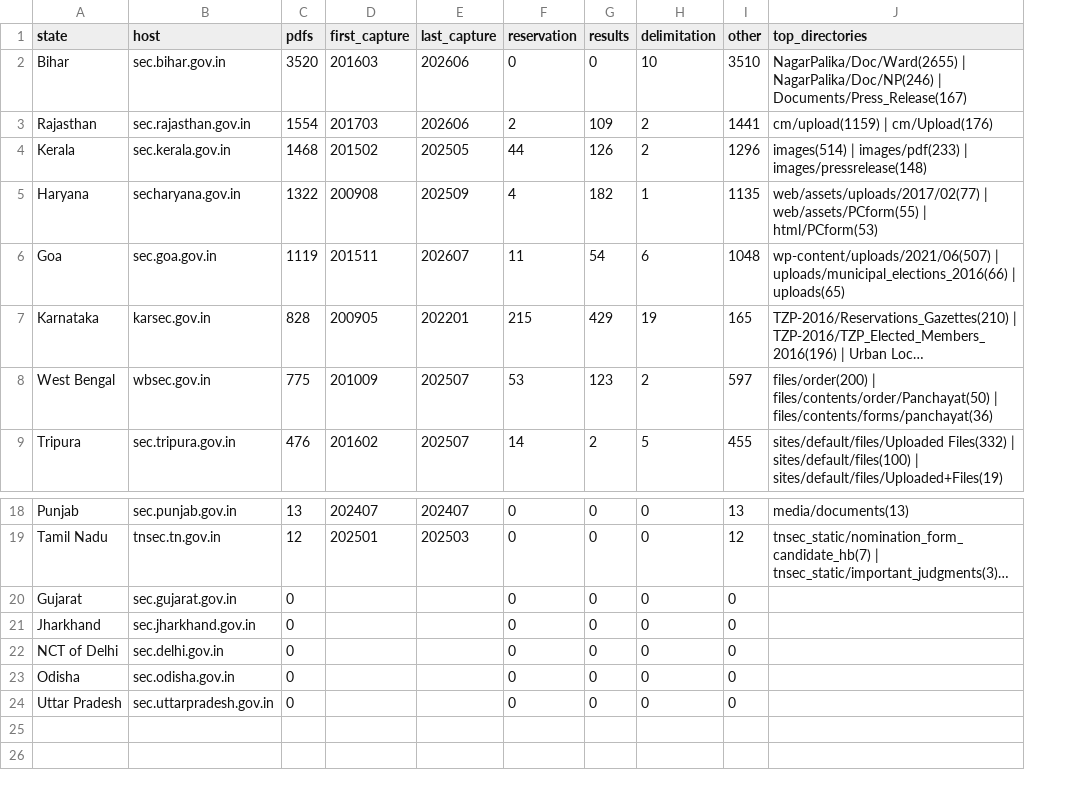
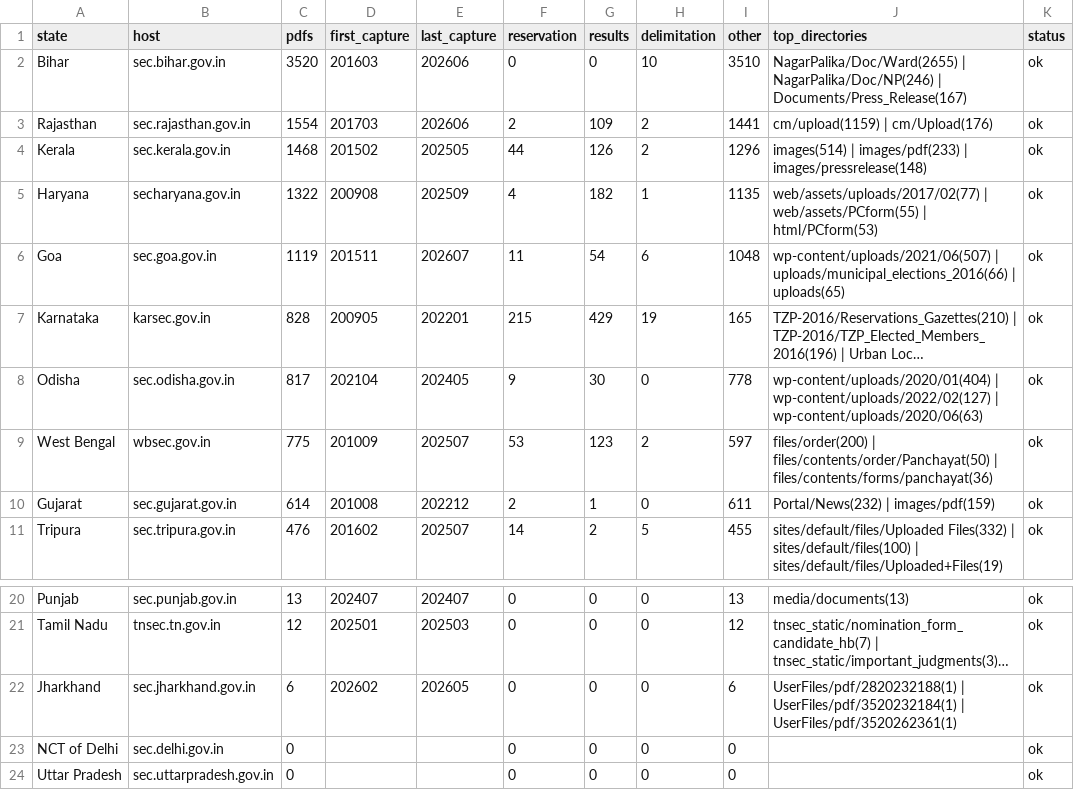
Before and after one commit to in-rolls/local_reservations, a CSV file: data/archive_inventory.csv, drawn as a sheet; only a part is shown, gaps mark what is left out; long unchanged cells end in …; removed rows and columns are numbered as before the commit, all else as after; the diff names each change by its address in the sheet, - before the commit and + after, or states it on an @@ line.

```diff
--- a/data/archive_inventory.csv
+++ b/data/archive_inventory.csv
+column K (status), rows 2-7: all ok; row 9: ok; row 11: ok; rows 20-24: all ok
+row 8: Odisha | sec.odisha.gov.in | 817 | 202104 | 202405 | 9 | 30 | 0 | 778 | wp-content/uploads/2020/01(404) | wp-content/uploads/2022/02(127) | wp-content/uploads/2020/06(63) | ok
+row 10: Gujarat | sec.gujarat.gov.in | 614 | 201008 | 202212 | 2 | 1 | 0 | 611 | Portal/News(232) | images/pdf(159) | ok
-row 20: Gujarat | sec.gujarat.gov.in | 0 |  |  | 0 | 0 | 0 | 0
-C22 (pdfs): 0
+C22 (pdfs): 6
-D22 (first_capture): (empty)
+D22 (first_capture): 202602
-E22 (last_capture): (empty)
+E22 (last_capture): 202605
-I22 (other): 0
+I22 (other): 6
-J22 (top_directories): (empty)
+J22 (top_directories): UserFiles/pdf/2820232188(1) | UserFiles/pdf/3520232184(1) | UserFiles/pdf/3520262361(1)
-row 23: Odisha | sec.odisha.gov.in | 0 |  |  | 0 | 0 | 0 | 0
```
Also changed, not shown: data/archive_hosts.csv, 8 other files.
